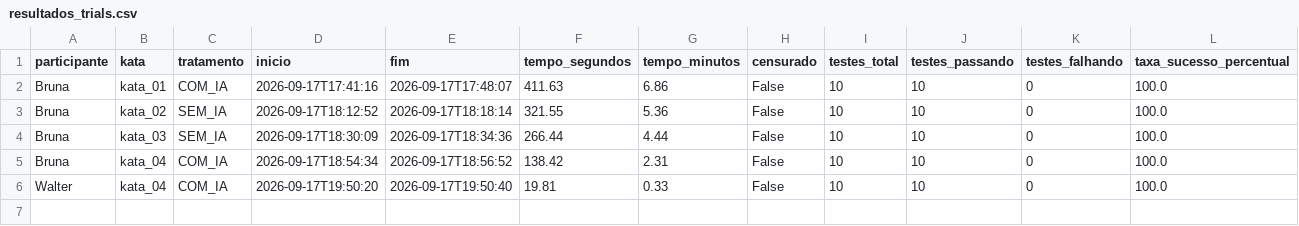
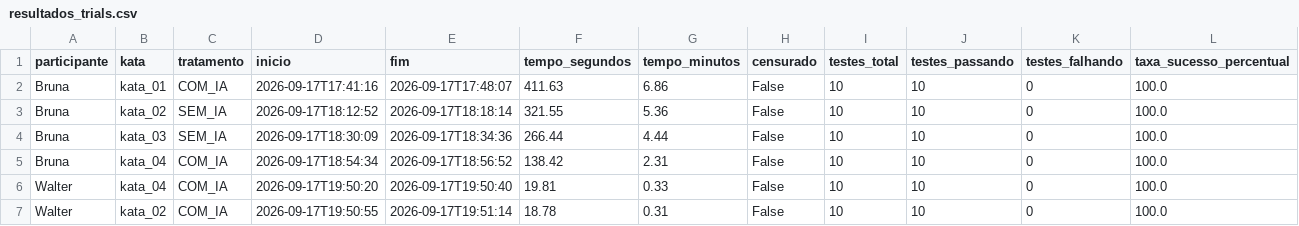
Before and after one commit to bruna-bernardes/Lab_Experimentacao_Software, a CSV file: Laboratorio_02/dados/resultados_trials.csv, drawn as a sheet; only a part is shown; rows hold the shown columns only; the diff names each change by its address in the sheet, - before the commit and + after, or states it on an @@ line.

```diff
--- a/Laboratorio_02/dados/resultados_trials.csv
+++ b/Laboratorio_02/dados/resultados_trials.csv
+row 7: Walter | kata_02 | COM_IA | 2026-09-17T19:50:55 | 2026-09-17T19:51:14 | 18.78 | 0.31 | False | 10 | 10 | 0 | 100.0
```
Also changed, not shown: Laboratorio_02/dados/metricas_estaticas.csv, 1 other file.
